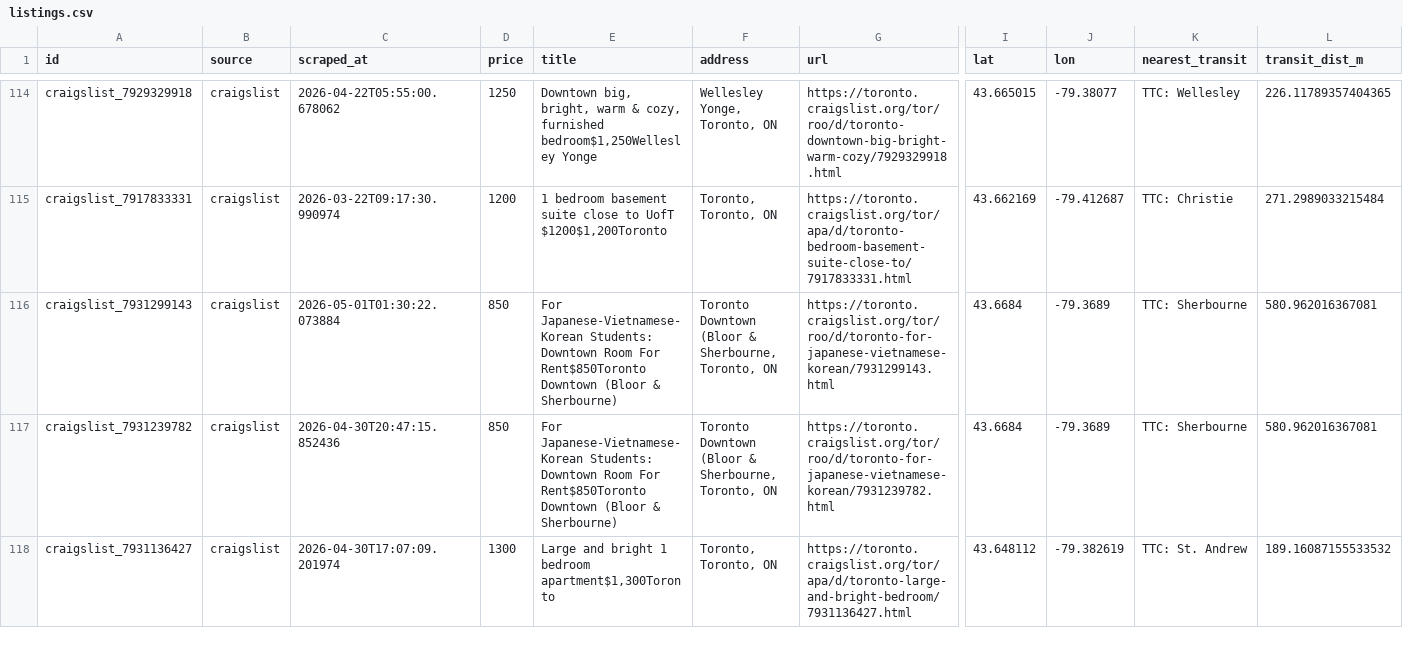
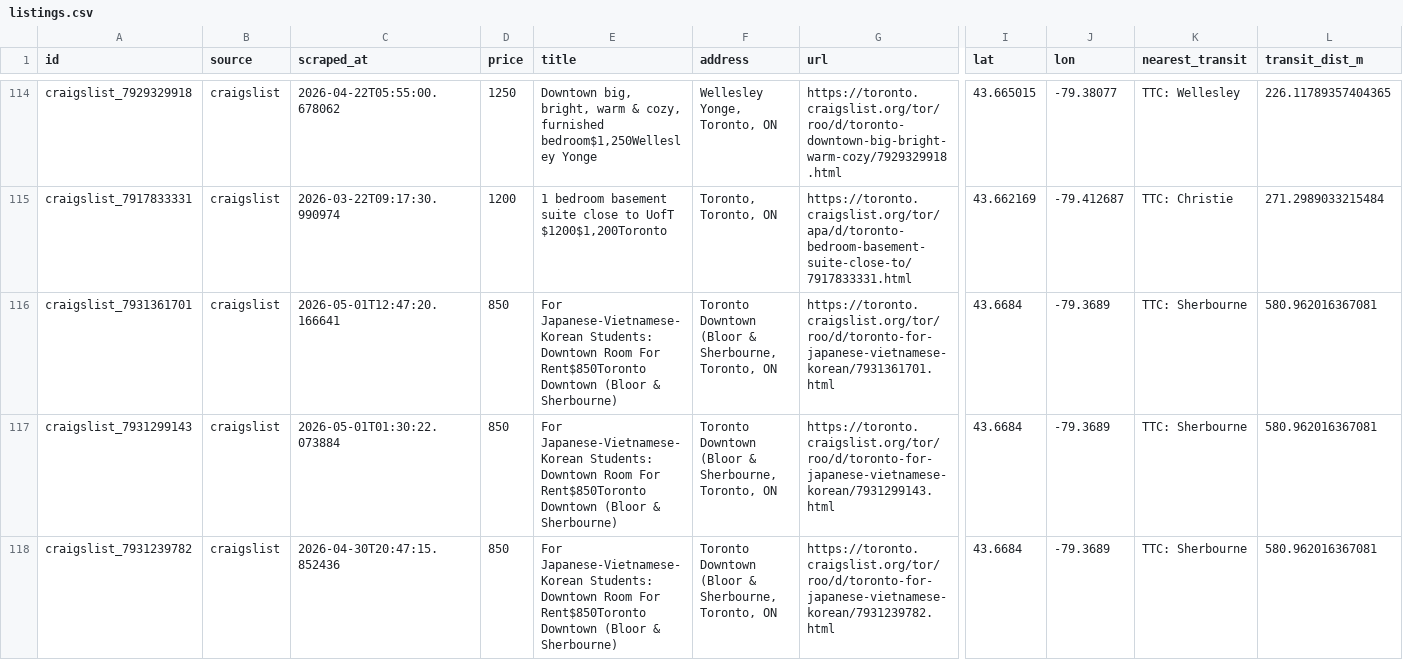
Before and after one commit to ons96/toronto-rental-agent, a CSV file: data/listings.csv, drawn as a sheet; only a part is shown, gaps mark what is left out; the shorter side is filled out with more unchanged rows; rows hold the shown columns only; the diff covers the shown part only; the diff names each change by its address in the sheet, - before the commit and + after, or states it on an @@ line.

```diff
--- a/data/listings.csv
+++ b/data/listings.csv
+row 116: craigslist_7931361701 | craigslist | 2026-05-01T12:47:20.166641 | 850 | For Japanese-Vietnamese-Korean Students: Downtown Room For Rent$850Toronto Downtown (Bloor & Sherbourne) | Toronto Downtown (Bloor & Sherbourne, Toronto, ON | https://toronto.craigslist.org/tor/roo/d/toronto-for-japanese-vietnamese-korean/7931361701.html | 43.6684 | -79.3689 | TTC: Sherbourne | 580.962016367081
```
Also changed, not shown: 1 added row elsewhere in this file.
